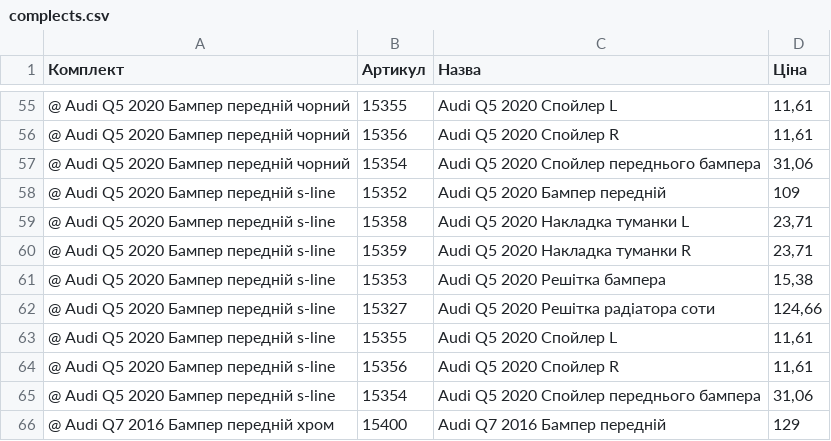
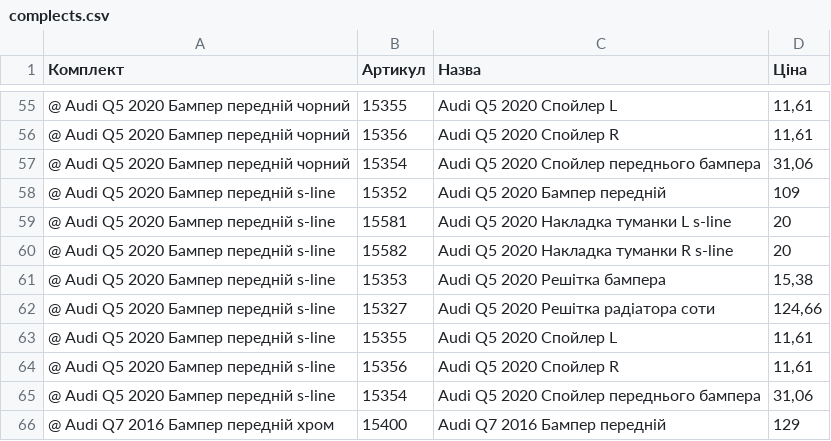
Before and after one commit to vladimircity/streamlitdepl, a CSV file: complects.csv, drawn as a sheet; only a part is shown, gaps mark what is left out.

```diff
--- a/complects.csv
+++ b/complects.csv
@@ -58,4 +58,4 @@
 @ Audi Q5 2020 Бампер передній s-line;15352;Audi Q5 2020 Бампер передній;109
-@ Audi Q5 2020 Бампер передній s-line;15358;Audi Q5 2020 Накладка туманки L;23,71
-@ Audi Q5 2020 Бампер передній s-line;15359;Audi Q5 2020 Накладка туманки R;23,71
+@ Audi Q5 2020 Бампер передній s-line;15581;Audi Q5 2020 Накладка туманки L s-line ;20
+@ Audi Q5 2020 Бампер передній s-line;15582;Audi Q5 2020 Накладка туманки R s-line ;20
 @ Audi Q5 2020 Бампер передній s-line;15353;Audi Q5 2020 Решітка бампера;15,38
```
Also changed, not shown: price.csv.
